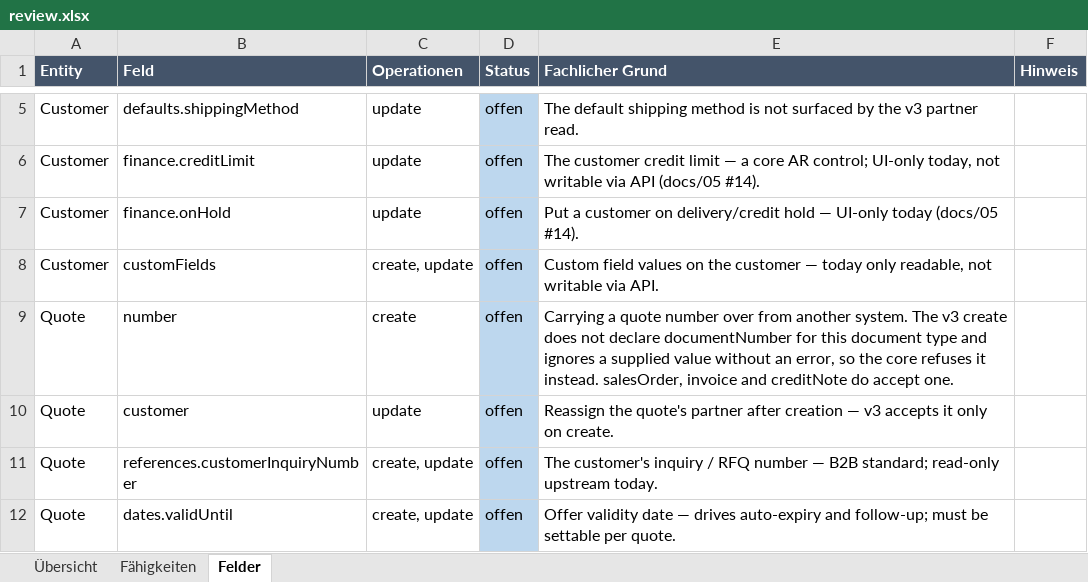
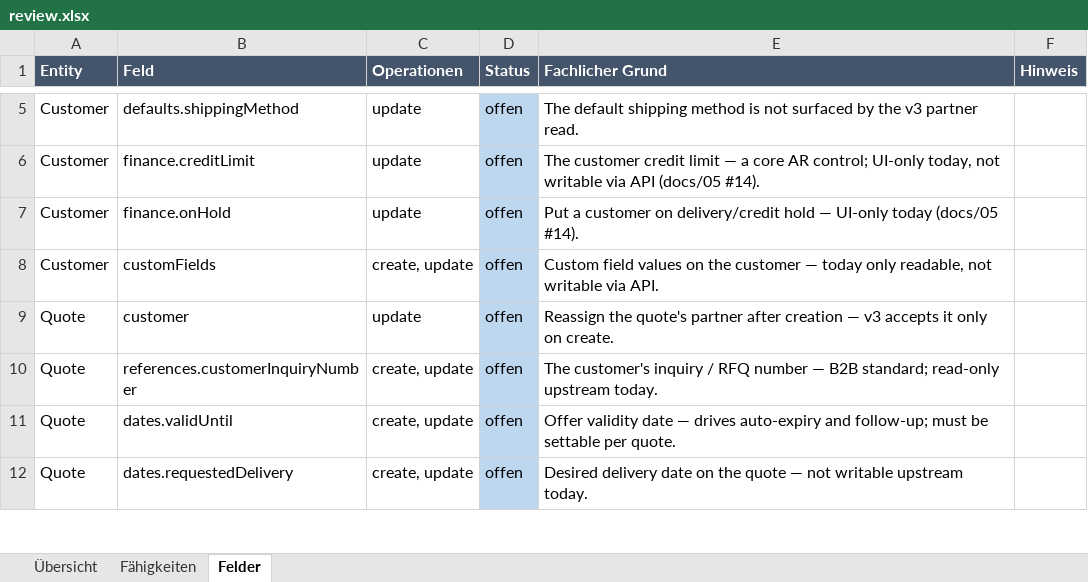
Before and after one commit to xentral/agent-cores, an Excel workbook: cores/agentos_neo_xentral/review.xlsx, sheet Felder, drawn as a sheet; only a part is shown, gaps mark what is left out; the shorter side is filled out with more unchanged rows; values as stored, in another font and other column widths than the file's, no borders; the diff covers the shown part only; the diff names each change by its address in the sheet, - before the commit and + after, or states it on an @@ line.

Commit message:
review(neo-xentral): Quote signed off, and four decisions that carry across the documents (#112)
Thirteen recorded gaps on the quote; eleven survive. Dropped: carrying a foreign
document number onto the quote, and the expected order date as a writable field.

Four of the decisions were deliberately asked as document-wide questions, because the
same field sits on several of the seven and deciding it once beats deciding it seven
times:

* `number` on CREATE is dropped wherever it appears — Quote, DeliveryNote, Return and
  PurchaseOrder. Those four ignore a supplied number silently upstream, and the core
  refuses it rather than answering 201 with a different one. The refusal stays; only the
  ask that it should work went away.
* `customer` on UPDATE is kept on all six that carry it. Rebooking a document onto the
  right partner is a real case with shop imports and duplicates.
* `customFields` writable is kept on all eight entities that carry it, consistent with
  the decision already made on Customer and Supplier.
* `items.taxRate` is kept on all five. Measured on mvp: v3 accepts the value, answers
  2xx and keeps its own — sent `reduced`, read back `standard` — which is why the core
  declares the field read-only.

The `number` entries needed care rather than a blanket delete. They exist in two shapes:
"carry one over on create" on four documents, and "correct it afterwards" on SalesOrder,
SalesInvoice, CreditNote and Customer. Only the first was decided. PurchaseInvoice
carried both in one entry and was narrowed to `update` instead of being deleted, so the
undecided half survives instead of disappearing with the decided one.

`dates.expectedOrderDate` loses its gap but keeps its field: it is read from
`plannedOrderDate` and is filterable — only writing it was ever the ask.

Backlog 157 -> 152. Three of fifty entities carry a review date.

One test followed: it asserted the number backlog distinguishes the two cases, and now
asserts the correction case survives while the carry-over case is gone from all four.
The refusal itself is still covered by its own test. Full suite 1074 passed, 27 skipped;
validate_cores OK; ruff clean.

Co-authored-by: s <s@l>

```diff
--- a/cores/agentos_neo_xentral/review.xlsx (sheet Felder)
+++ b/cores/agentos_neo_xentral/review.xlsx (sheet Felder)
-row 9: Quote | number | create | offen | Carrying a quote number over from another system. The v3 create does not declare documentNumber for this document type and ignores a supplied value without an error, so the core refuses it instead. salesOrder, invoice and creditNote do accept one.
```
Also changed, not shown: 4 removed rows and 1 edited cell elsewhere in this sheet, sheet Übersicht, 4 other files.
